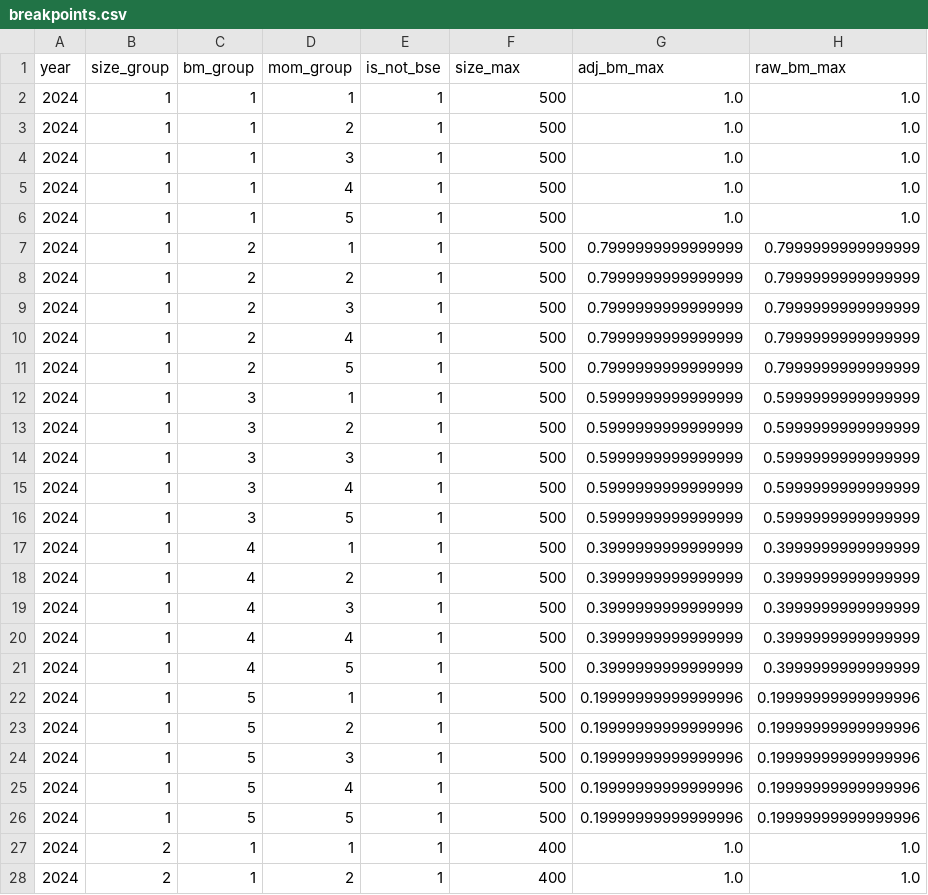
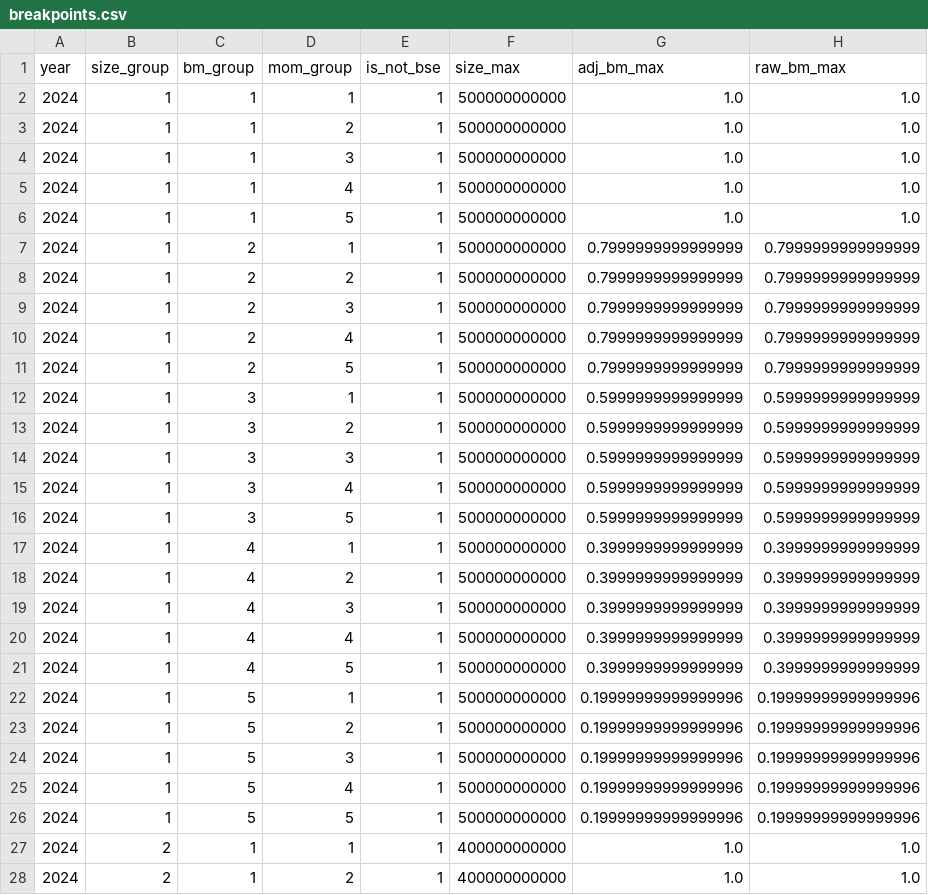
Before and after one commit to sylvialiu-0417/dgtw-fund-attribution-agent, a CSV file: examples/synthetic/breakpoints.csv, drawn as a sheet; only a part is shown; the diff covers the shown part only; the diff names each change by its address in the sheet, - before the commit and + after, or states it on an @@ line.

```diff
--- a/examples/synthetic/breakpoints.csv
+++ b/examples/synthetic/breakpoints.csv
-F2:F26 (size_max): 500
+F2:F26 (size_max): 500000000000
-F27:F28 (size_max): 400
+F27:F28 (size_max): 400000000000
```
Also changed, not shown: 98 edited cells elsewhere in this file, 15 other files.
